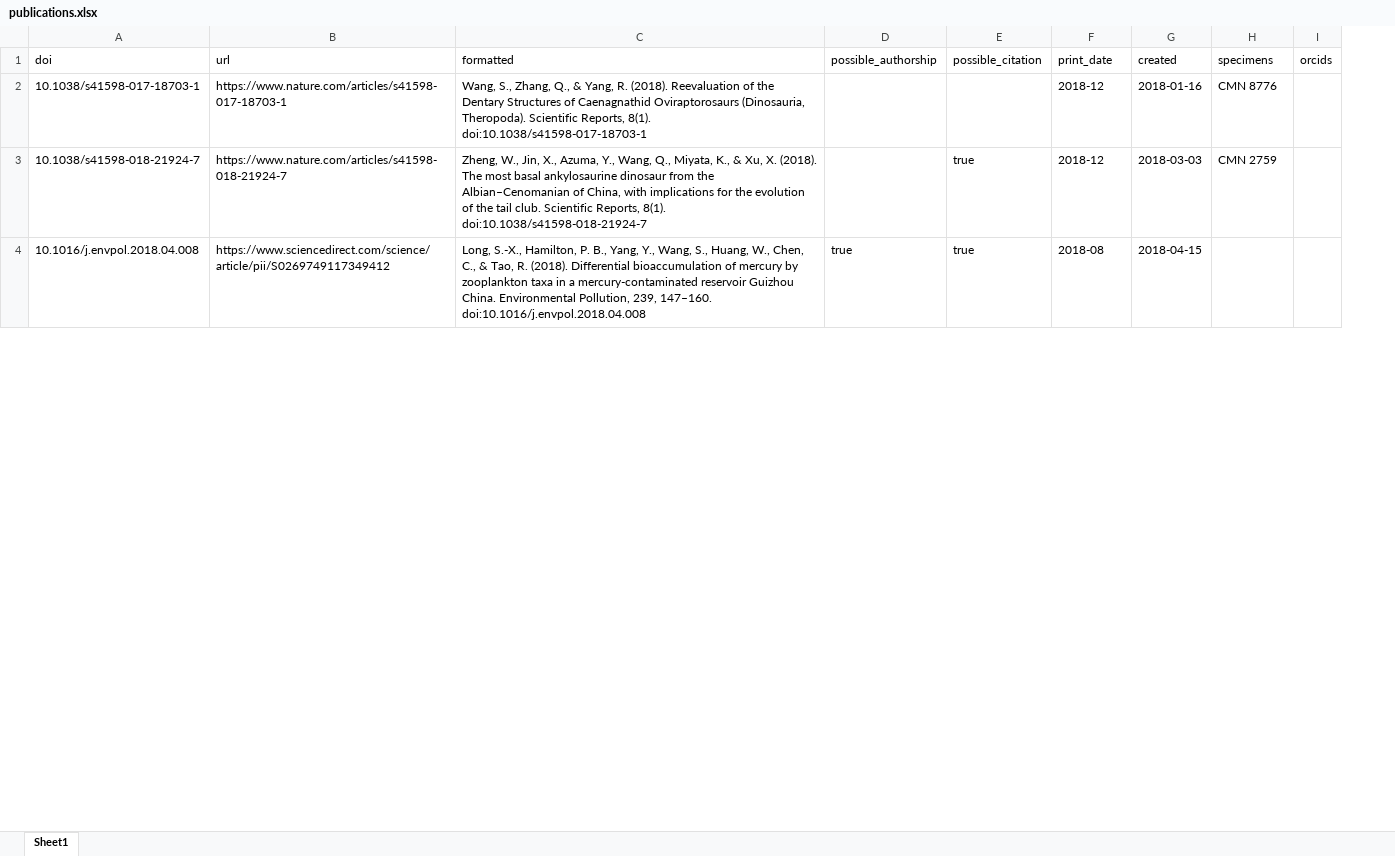
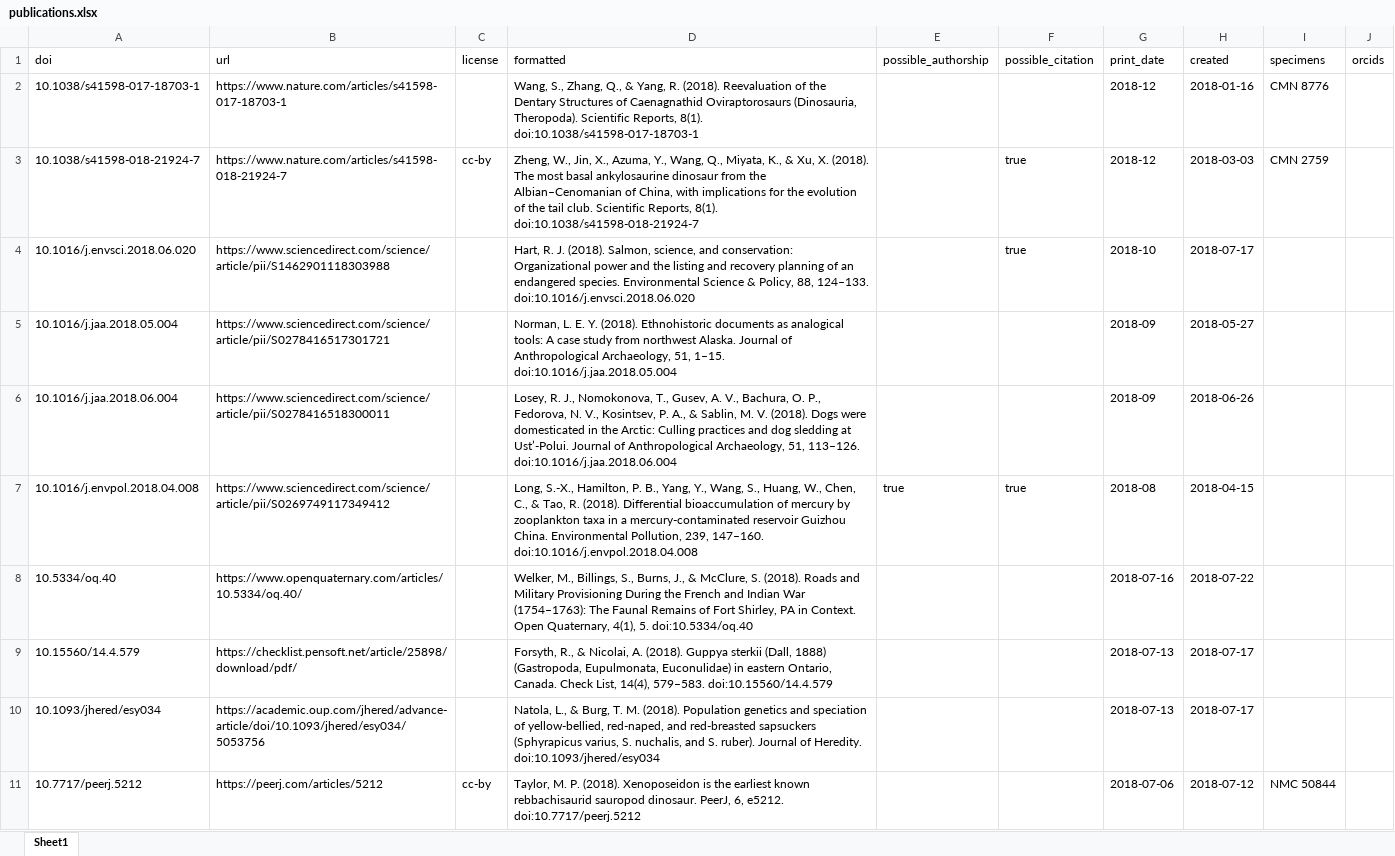
Before and after one commit to mus-nature-ca/museum-tracker, an Excel workbook: public/publications.xlsx, sheet Sheet1, drawn as a sheet; only a part is shown; values as stored, in another font and other column widths than the file's, no borders; addresses are those after the commit; ↵ is a line break in a cell; the diff covers the shown part only; the diff names each change by its address in the sheet, - before the commit and + after, or states it on an @@ line.

```diff
--- a/public/publications.xlsx (sheet Sheet1)
+++ b/public/publications.xlsx (sheet Sheet1)
+column C (license), row 3: cc-by
+row 4: 10.1016/j.envsci.2018.06.020 | https://www.sciencedirect.com/science/article/pii/S1462901118303988 |  | Hart, R. J. (2018). Salmon, science, and conservation: Organizational power and the listing and recovery planning of an endangered species. Environmental Science & Policy, 88, 124–133. doi:10.1016/j.envsci.2018.06.020 |  | true | 2018-10 | 2018-07-17
+row 5: 10.1016/j.jaa.2018.05.004 | https://www.sciencedirect.com/science/article/pii/S0278416517301721 |  | Norman, L. E. Y. (2018). Ethnohistoric documents as analogical tools: A case study from northwest Alaska. Journal of Anthropological Archaeology, 51, 1–15. doi:10.1016/j.jaa.2018.05.004 |  |  | 2018-09 | 2018-05-27
+row 6: 10.1016/j.jaa.2018.06.004 | https://www.sciencedirect.com/science/article/pii/S0278416518300011 |  | Losey, R. J., Nomokonova, T., Gusev, A. V., Bachura, O. P., Fedorova, N. V., Kosintsev, P. A., & Sablin, M. V. (2018). Dogs were domesticated in the Arctic: Culling practices and dog sledding at Ust’-Polui. Journal of Anthropological Archaeology, 51, 113–126. doi:10.1016/j.jaa.2018.06.004 |  |  | 2018-09 | 2018-06-26
+row 8: 10.5334/oq.40 | https://www.openquaternary.com/articles/10.5334/oq.40/ |  | Welker, M., Billings, S., Burns, J., & McClure, S. (2018). Roads and Military Provisioning During the French and Indian War ↵ (1754–1763): The Faunal Remains of Fort Shirley, PA in Context. Open Quaternary, 4(1), 5. doi:10.5334/oq.40 |  |  | 2018-07-16 | 2018-07-22
+row 9: 10.15560/14.4.579 | https://checklist.pensoft.net/article/25898/download/pdf/ |  | Forsyth, R., & Nicolai, A. (2018). Guppya sterkii (Dall, 1888) (Gastropoda, Eupulmonata, Euconulidae) in eastern Ontario, Canada. Check List, 14(4), 579–583. doi:10.15560/14.4.579 |  |  | 2018-07-13 | 2018-07-17
+row 10: 10.1093/jhered/esy034 | https://academic.oup.com/jhered/advance-article/doi/10.1093/jhered/esy034/5053756 |  | Natola, L., & Burg, T. M. (2018). Population genetics and speciation of yellow-bellied, red-naped, and red-breasted sapsuckers (Sphyrapicus varius, S. nuchalis, and S. ruber). Journal of Heredity. doi:10.1093/jhered/esy034 |  |  | 2018-07-13 | 2018-07-17
+row 11: 10.7717/peerj.5212 | https://peerj.com/articles/5212 | cc-by | Taylor, M. P. (2018). Xenoposeidon is the earliest known rebbachisaurid sauropod dinosaur. PeerJ, 6, e5212. doi:10.7717/peerj.5212 |  |  | 2018-07-06 | 2018-07-12 | NMC 50844
```
Also changed, not shown: 43 added rows elsewhere in this sheet, 4 other files.
